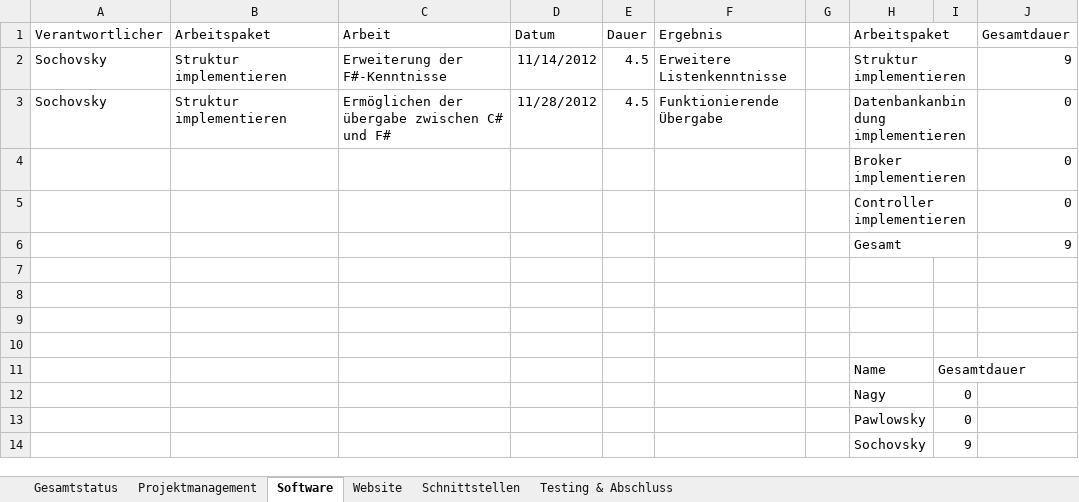
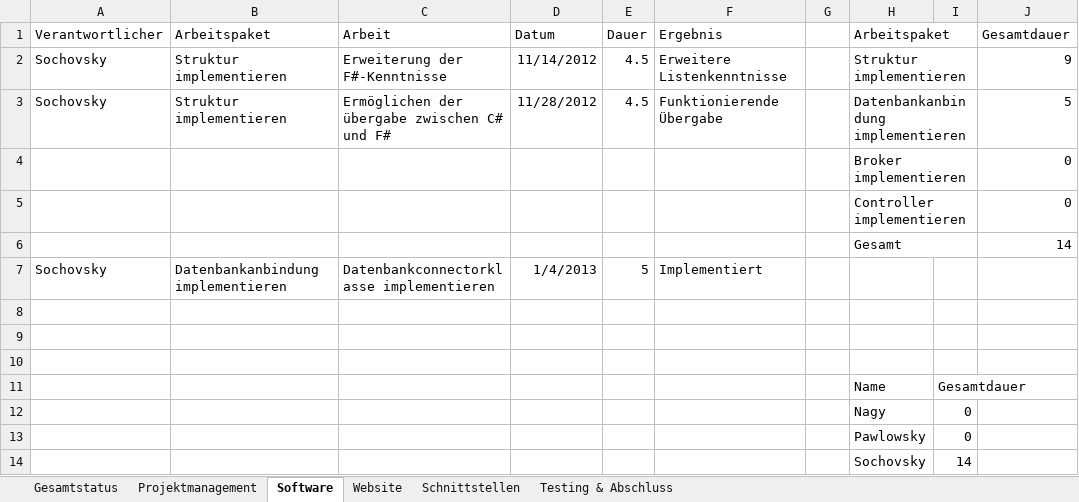
Before and after one commit to gabpaw987/Aquila, an Excel workbook: Dokumentation/Aquila_Zeitaufzeichnung.xlsx, sheet Software, drawn as a sheet; values as stored, in another font and other column widths than the file's, no borders; the diff names each change by its address in the sheet, - before the commit and + after, or states it on an @@ line.

Commit message:
Added structure + data input and output for software

```diff
--- a/Dokumentation/Aquila_Zeitaufzeichnung.xlsx (sheet Software)
+++ b/Dokumentation/Aquila_Zeitaufzeichnung.xlsx (sheet Software)
-J3 (Gesamtdauer): 0
+J3 (Gesamtdauer): 5
-J6 (Gesamtdauer): 9
+J6 (Gesamtdauer): 14
-row 7: (empty)
+row 7: Sochovsky | Datenbankanbindung implementieren | Datenbankconnectorklasse implementieren | 1/4/2013 | 5 | Implementiert
-I14: 9
+I14: 14
```
Also changed, not shown: sheet Website, sheet Gesamtstatus, charts or pictures, 13 other files.
